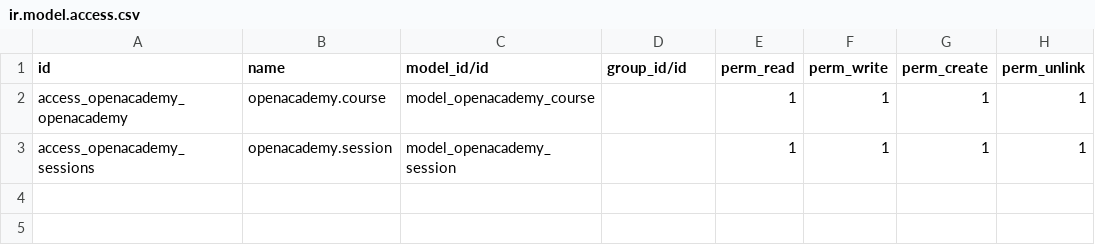
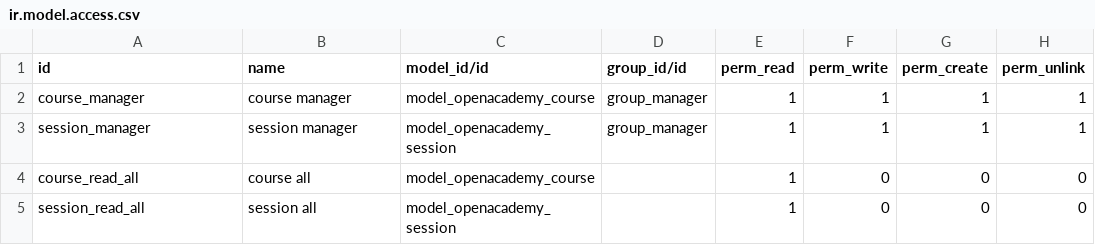
Before and after one commit to DonatasNoreika/openacademy_pamokomis, a CSV file: security/ir.model.access.csv, drawn as a sheet.

```diff
--- a/security/ir.model.access.csv
+++ b/security/ir.model.access.csv
@@ -1,3 +1,5 @@
 id,name,model_id/id,group_id/id,perm_read,perm_write,perm_create,perm_unlink
-access_openacademy_openacademy,openacademy.course,model_openacademy_course,,1,1,1,1
-access_openacademy_sessions,openacademy.session,model_openacademy_session,,1,1,1,1
+course_manager,course manager,model_openacademy_course,group_manager,1,1,1,1
+session_manager,session manager,model_openacademy_session,group_manager,1,1,1,1
+course_read_all,course all,model_openacademy_course,,1,0,0,0
+session_read_all,session all,model_openacademy_session,,1,0,0,0
```
Also changed, not shown: 9 other files.
